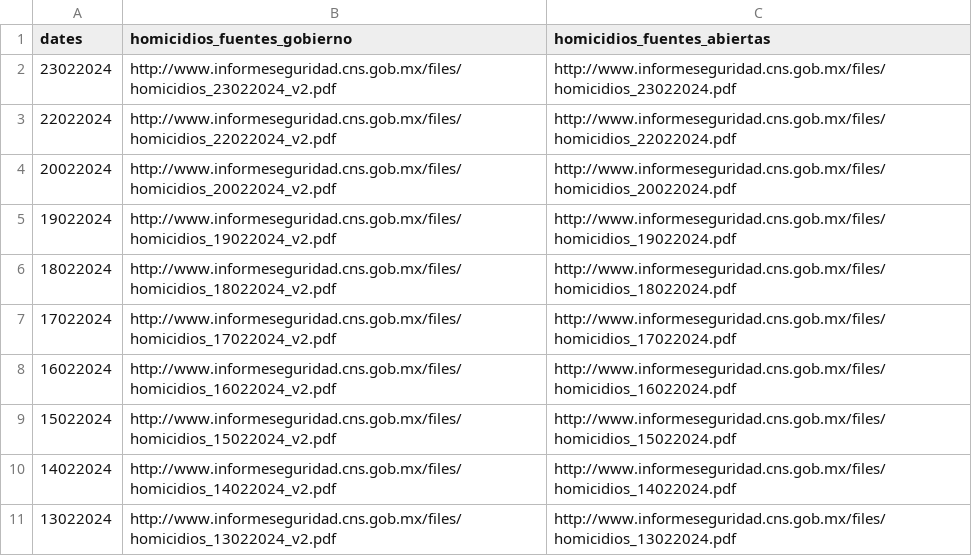
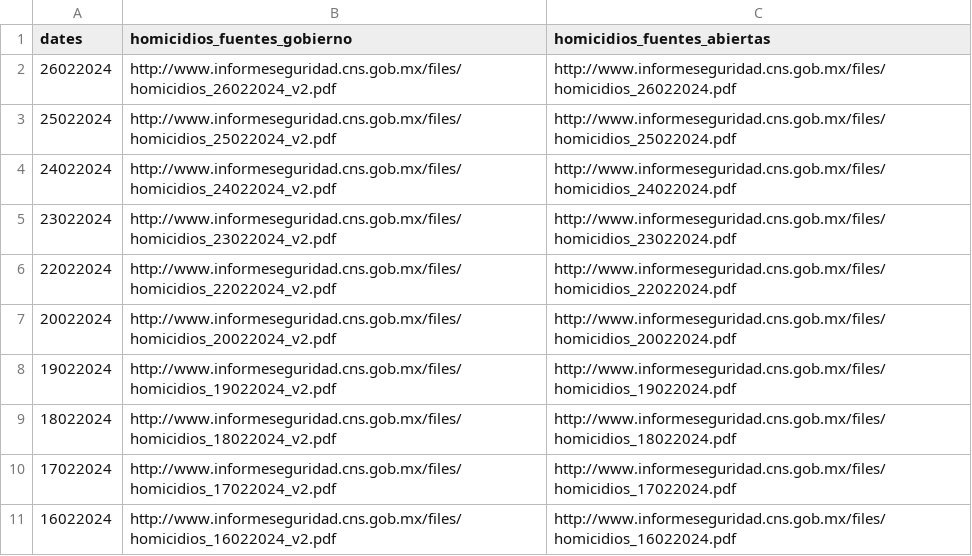
Before and after one commit to FedericoDM/AMLO-NLP, a CSV file: src/data/homicidios.csv (was homicidios.csv), drawn as a sheet; only a part is shown; the shorter side is filled out with more unchanged rows.

```diff
--- a/homicidios.csv
+++ b/src/data/homicidios.csv
@@ -1,2 +1,5 @@
 dates,homicidios_fuentes_gobierno,homicidios_fuentes_abiertas
+26022024,http://www.informeseguridad.cns.gob.mx/files/homicidios_26022024_v2.pdf,http://www.informeseguridad.cns.gob.mx/files/homicidios_26022024.pdf
+25022024,http://www.informeseguridad.cns.gob.mx/files/homicidios_25022024_v2.pdf,http://www.informeseguridad.cns.gob.mx/files/homicidios_25022024.pdf
+24022024,http://www.informeseguridad.cns.gob.mx/files/homicidios_24022024_v2.pdf,http://www.informeseguridad.cns.gob.mx/files/homicidios_24022024.pdf
 23022024,http://www.informeseguridad.cns.gob.mx/files/homicidios_23022024_v2.pdf,http://www.informeseguridad.cns.gob.mx/files/homicidios_23022024.pdf
```
Also changed, not shown: 2 other files.
